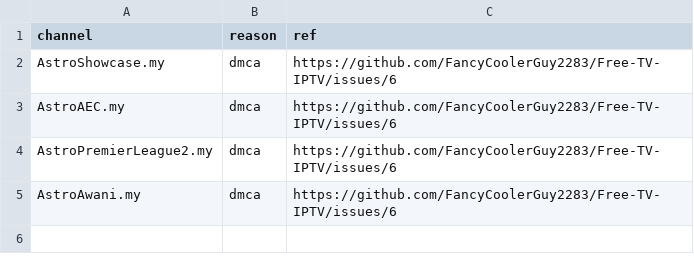
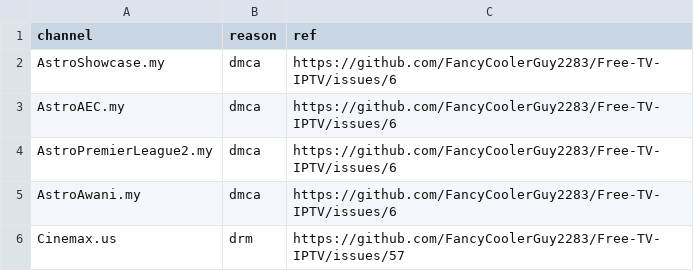
Before and after one commit to 7xd9rjyhtv-collab/Free-TV-Database, a CSV file: data/blocklist.csv, drawn as a sheet; the diff names each change by its address in the sheet, - before the commit and + after, or states it on an @@ line.

Commit message:
Update blocklist.csv

```diff
--- a/data/blocklist.csv
+++ b/data/blocklist.csv
+row 6: Cinemax.us | drm | https://github.com/FancyCoolerGuy2283/Free-TV-IPTV/issues/57
```
